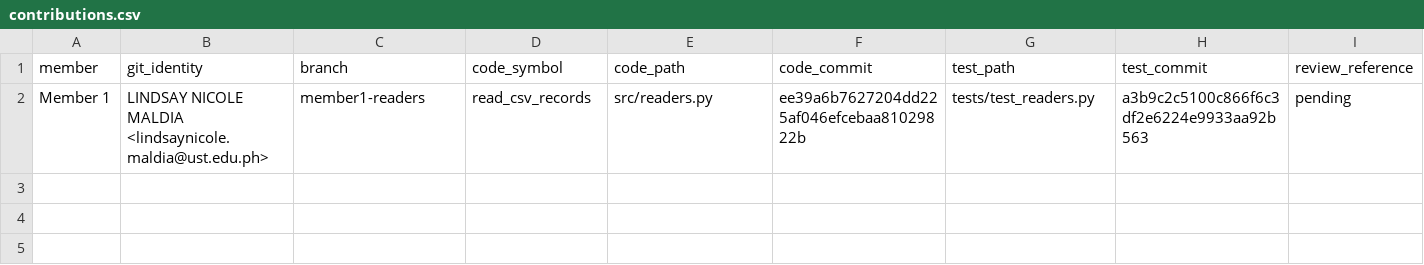
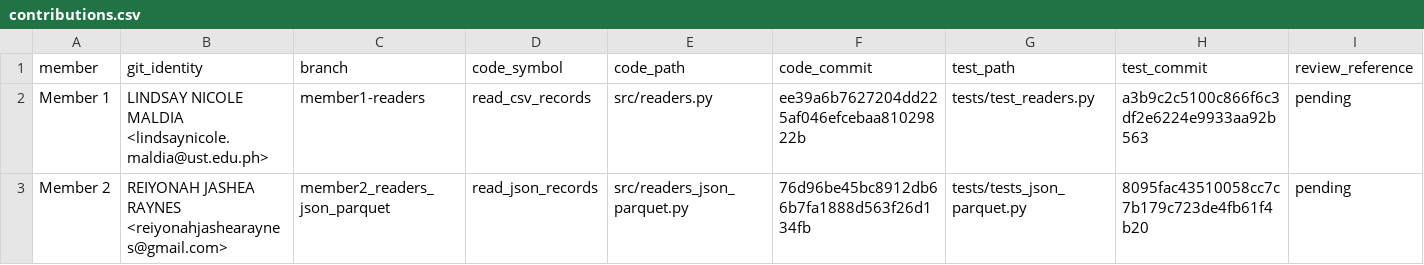
Before and after one commit to reiyonahraynes/week10_Group-7, a CSV file: contributions.csv, drawn as a sheet; the diff names each change by its address in the sheet, - before the commit and + after, or states it on an @@ line.

Commit message:
add member 2 contribution

```diff
--- a/contributions.csv
+++ b/contributions.csv
+row 3: Member 2 | REIYONAH JASHEA RAYNES <reiyonahjashearaynes@gmail.com> | member2_readers_json_parquet | read_json_records | src/readers_json_parquet.py | 76d96be45bc8912db66b7fa1888d563f26d134fb | tests/tests_json_parquet.py | 8095fac43510058cc7c7b179c723de4fb61f4b20 | pending
```
